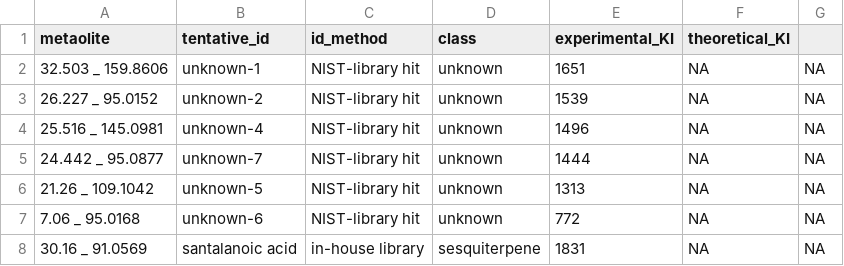
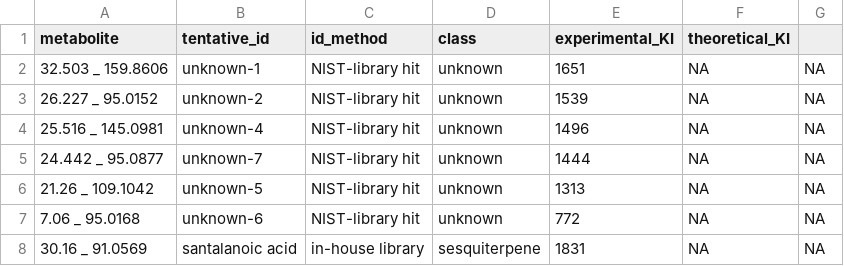
Before and after one commit to BleekerLab/natural-insecticides-thrips-whiteflies, a TSV file: Figure_3/volatile_identifications_with_KI.tsv, drawn as a sheet; only a part is shown; the diff names each change by its address in the sheet, - before the commit and + after, or states it on an @@ line.

Commit message:
fixed typo

```diff
--- a/Figure_3/volatile_identifications_with_KI.tsv
+++ b/Figure_3/volatile_identifications_with_KI.tsv
-A1: metaolite
+A1: metabolite
```
